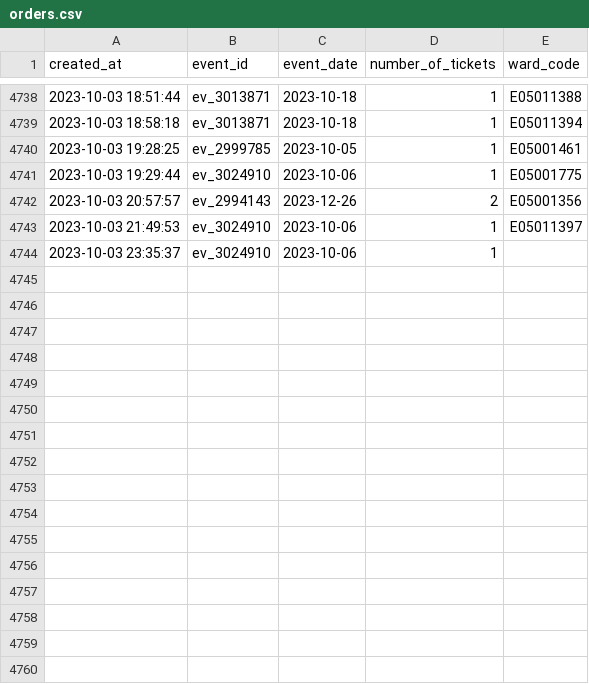
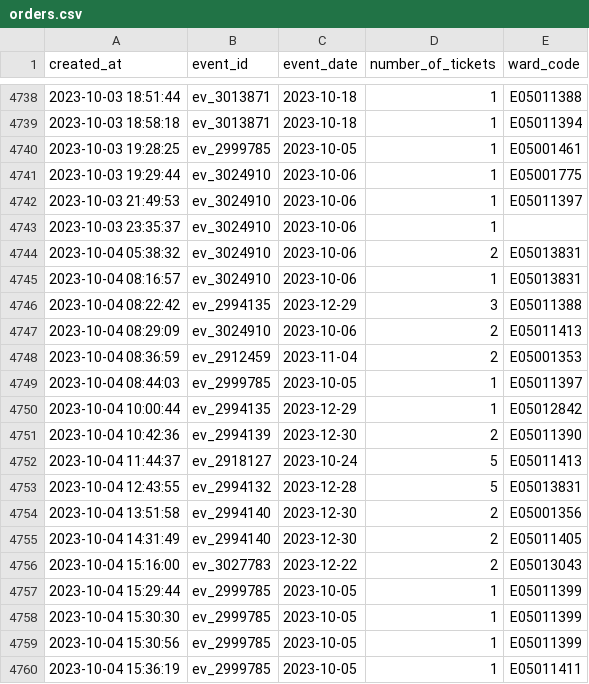
Before and after one commit to open-innovations/leeds-2023, a CSV file: data/metrics/events/tickets/orders.csv, drawn as a sheet; only a part is shown, gaps mark what is left out; removed rows and columns are numbered as before the commit, all else as after; the diff covers the shown part only; the diff names each change by its address in the sheet, - before the commit and + after, or states it on an @@ line.

```diff
--- a/data/metrics/events/tickets/orders.csv
+++ b/data/metrics/events/tickets/orders.csv
-row 4742: 2023-10-03 20:57:57 | ev_2994143 | 2023-12-26 | 2 | E05001356
+row 4744: 2023-10-04 05:38:32 | ev_3024910 | 2023-10-06 | 2 | E05013831
+row 4745: 2023-10-04 08:16:57 | ev_3024910 | 2023-10-06 | 1 | E05013831
+row 4746: 2023-10-04 08:22:42 | ev_2994135 | 2023-12-29 | 3 | E05011388
+row 4747: 2023-10-04 08:29:09 | ev_3024910 | 2023-10-06 | 2 | E05011413
+row 4748: 2023-10-04 08:36:59 | ev_2912459 | 2023-11-04 | 2 | E05001353
+row 4749: 2023-10-04 08:44:03 | ev_2999785 | 2023-10-05 | 1 | E05011397
+row 4750: 2023-10-04 10:00:44 | ev_2994135 | 2023-12-29 | 1 | E05012842
+row 4751: 2023-10-04 10:42:36 | ev_2994139 | 2023-12-30 | 2 | E05011390
+row 4752: 2023-10-04 11:44:37 | ev_2918127 | 2023-10-24 | 5 | E05011413
+row 4753: 2023-10-04 12:43:55 | ev_2994132 | 2023-12-28 | 5 | E05013831
+row 4754: 2023-10-04 13:51:58 | ev_2994140 | 2023-12-30 | 2 | E05001356
+row 4755: 2023-10-04 14:31:49 | ev_2994140 | 2023-12-30 | 2 | E05011405
+row 4756: 2023-10-04 15:16:00 | ev_3027783 | 2023-12-22 | 2 | E05013043
+row 4757: 2023-10-04 15:29:44 | ev_2999785 | 2023-10-05 | 1 | E05011399
+row 4758: 2023-10-04 15:30:30 | ev_2999785 | 2023-10-05 | 1 | E05011399
+row 4759: 2023-10-04 15:30:56 | ev_2999785 | 2023-10-05 | 1 | E05011399
+row 4760: 2023-10-04 15:36:19 | ev_2999785 | 2023-10-05 | 1 | E05011411
```
Also changed, not shown: 9 added rows elsewhere in this file, data/metrics/events/master/all.csv, data/metrics/events/partner-events/events.csv, 35 other files.
